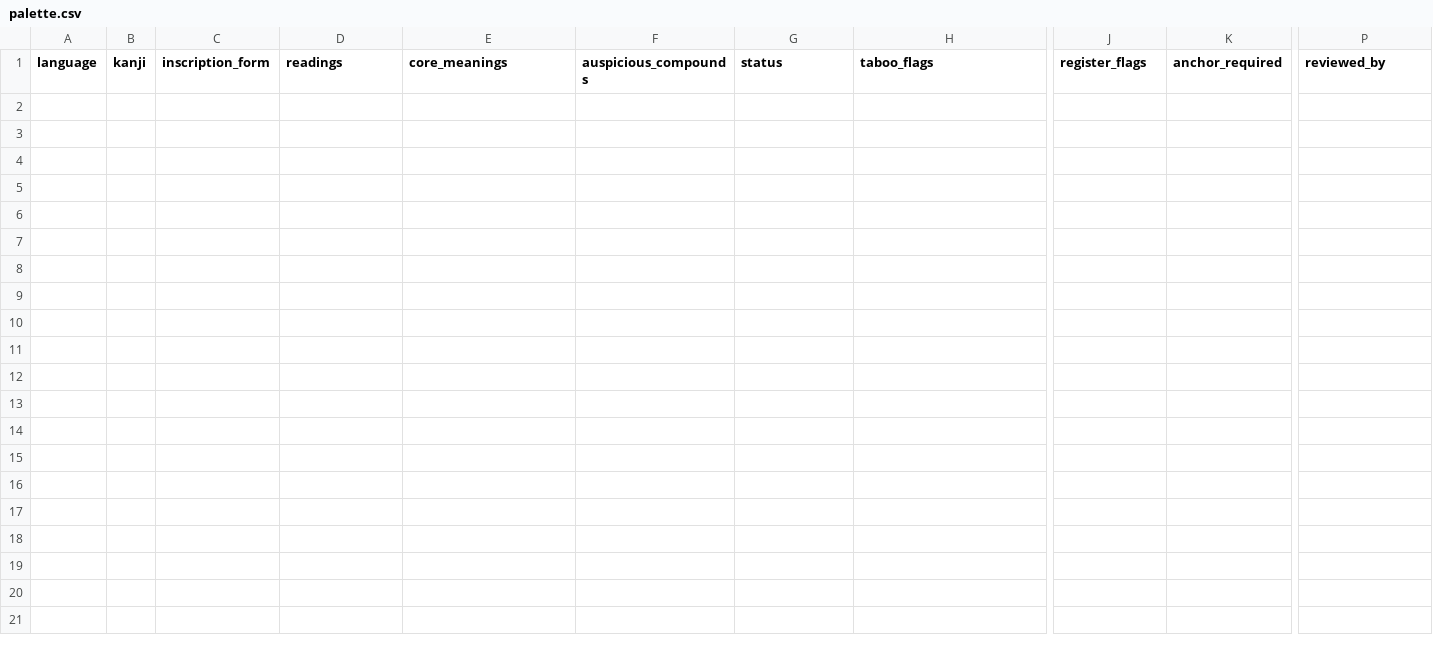
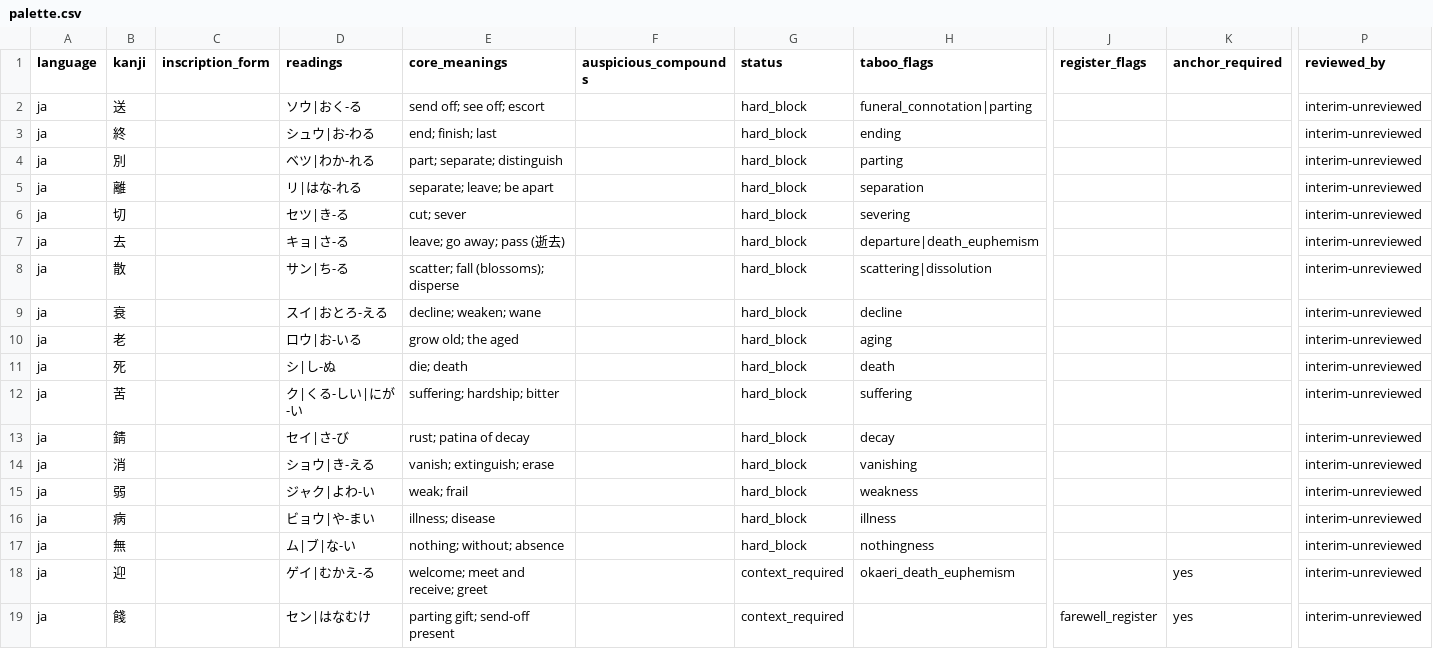
Before and after one commit to DynamicVision2026/ichirei-landing, a CSV file: engine/palette.csv, drawn as a sheet; only a part is shown, gaps mark what is left out; rows hold the shown columns only; the diff names each change by its address in the sheet, - before the commit and + after, or states it on an @@ line.

```diff
--- a/engine/palette.csv
+++ b/engine/palette.csv
+row 2: ja | 送 |  | ソウ|おく-る | send off; see off; escort |  | hard_block | funeral_connotation|parting |  |  | interim-unreviewed
+row 3: ja | 終 |  | シュウ|お-わる | end; finish; last |  | hard_block | ending |  |  | interim-unreviewed
+row 4: ja | 別 |  | ベツ|わか-れる | part; separate; distinguish |  | hard_block | parting |  |  | interim-unreviewed
+row 5: ja | 離 |  | リ|はな-れる | separate; leave; be apart |  | hard_block | separation |  |  | interim-unreviewed
+row 6: ja | 切 |  | セツ|き-る | cut; sever |  | hard_block | severing |  |  | interim-unreviewed
+row 7: ja | 去 |  | キョ|さ-る | leave; go away; pass (逝去) |  | hard_block | departure|death_euphemism |  |  | interim-unreviewed
+row 8: ja | 散 |  | サン|ち-る | scatter; fall (blossoms); disperse |  | hard_block | scattering|dissolution |  |  | interim-unreviewed
+row 9: ja | 衰 |  | スイ|おとろ-える | decline; weaken; wane |  | hard_block | decline |  |  | interim-unreviewed
+row 10: ja | 老 |  | ロウ|お-いる | grow old; the aged |  | hard_block | aging |  |  | interim-unreviewed
+row 11: ja | 死 |  | シ|し-ぬ | die; death |  | hard_block | death |  |  | interim-unreviewed
+row 12: ja | 苦 |  | ク|くる-しい|にが-い | suffering; hardship; bitter |  | hard_block | suffering |  |  | interim-unreviewed
+row 13: ja | 錆 |  | セイ|さ-び | rust; patina of decay |  | hard_block | decay |  |  | interim-unreviewed
+row 14: ja | 消 |  | ショウ|き-える | vanish; extinguish; erase |  | hard_block | vanishing |  |  | interim-unreviewed
+row 15: ja | 弱 |  | ジャク|よわ-い | weak; frail |  | hard_block | weakness |  |  | interim-unreviewed
+row 16: ja | 病 |  | ビョウ|や-まい | illness; disease |  | hard_block | illness |  |  | interim-unreviewed
+row 17: ja | 無 |  | ム|ブ|な-い | nothing; without; absence |  | hard_block | nothingness |  |  | interim-unreviewed
+row 18: ja | 迎 |  | ゲイ|むかえ-る | welcome; meet and receive; greet |  | context_required | okaeri_death_euphemism |  | yes | interim-unreviewed
+row 19: ja | 餞 |  | セン|はなむけ | parting gift; send-off present |  | context_required |  | farewell_register | yes | interim-unreviewed
```
Also changed, not shown: 14 other files.
